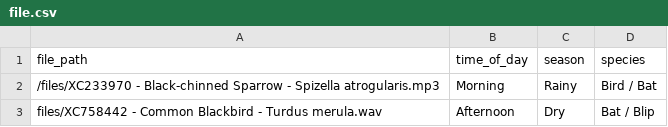
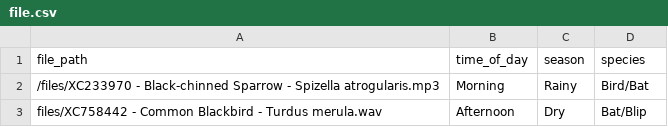
Before and after one commit to UCSD-E4E/acoustic_knowledge_discovery, a CSV file: sample_inputs/file.csv, drawn as a sheet; the diff names each change by its address in the sheet, - before the commit and + after, or states it on an @@ line.

```diff
--- a/sample_inputs/file.csv
+++ b/sample_inputs/file.csv
-D2 (species): Bird / Bat
+D2 (species): Bird/Bat
-D3 (species): Bat / Blip
+D3 (species): Bat/Blip
```
Also changed, not shown: 4 other files.
